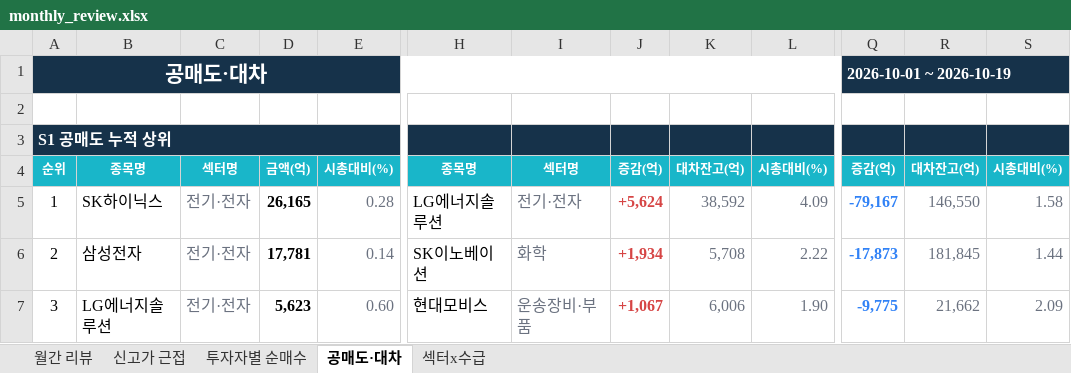
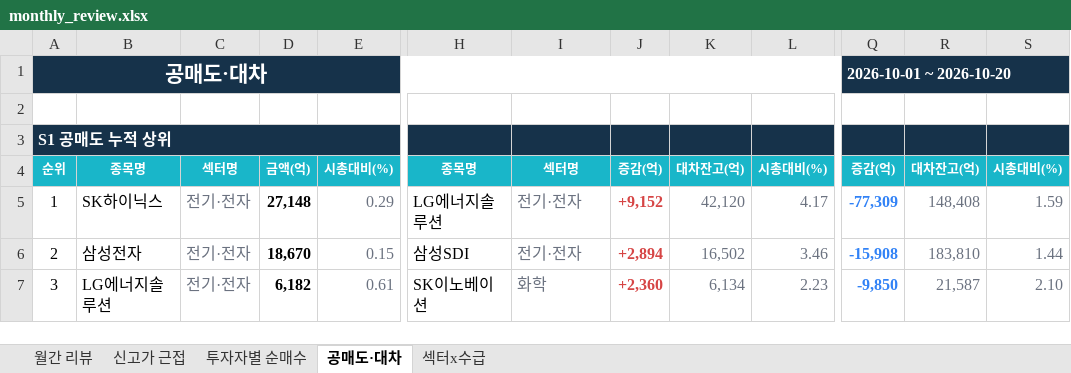
Before and after one commit to jykim0048/backtest_stock, an Excel workbook: public/monthly_review.xlsx, sheet 공매도·대차, drawn as a sheet; only a part is shown, gaps mark what is left out; values as stored, in another font and other column widths than the file's, no borders; the diff covers the shown part only; the diff names each change by its address in the sheet, - before the commit and + after, or states it on an @@ line.

```diff
--- a/public/monthly_review.xlsx (sheet 공매도·대차)
+++ b/public/monthly_review.xlsx (sheet 공매도·대차)
-Q1: 2026-10-01 ~ 2026-10-19
+Q1: 2026-10-01 ~ 2026-10-20
-D5: 26,165
+D5: 27,148
-E5: 0.28
+E5: 0.29
-J5: +5,624
+J5: +9,152
-K5: 38,592
+K5: 42,120
-L5: 4.09
+L5: 4.17
-Q5: -79,167
+Q5: -77,309
-R5: 146,550
+R5: 148,408
-S5: 1.58
+S5: 1.59
-D6: 17,781
+D6: 18,670
-E6: 0.14
+E6: 0.15
-H6: SK이노베이션
+H6: 삼성SDI
-I6: 화학
+I6: 전기·전자
-J6: +1,934
+J6: +2,894
-K6: 5,708
+K6: 16,502
-L6: 2.22
+L6: 3.46
-Q6: -17,873
+Q6: -15,908
-R6: 181,845
+R6: 183,810
-D7: 5,623
+D7: 6,182
-E7: 0.60
+E7: 0.61
-H7: 현대모비스
+H7: SK이노베이션
-I7: 운송장비·부품
+I7: 화학
-J7: +1,067
+J7: +2,360
-K7: 6,006
+K7: 6,134
-L7: 1.90
+L7: 2.23
-Q7: -9,775
+Q7: -9,850
-R7: 21,662
+R7: 21,587
-S7: 2.09
+S7: 2.10
```
Also changed, not shown: 77 edited cells elsewhere in this sheet, sheet 월간 리뷰, sheet 신고가 근접, sheet 섹터x수급, sheet 투자자별 순매수, public/reports/monthly_review/2026-10.xlsx, 2 other files.
